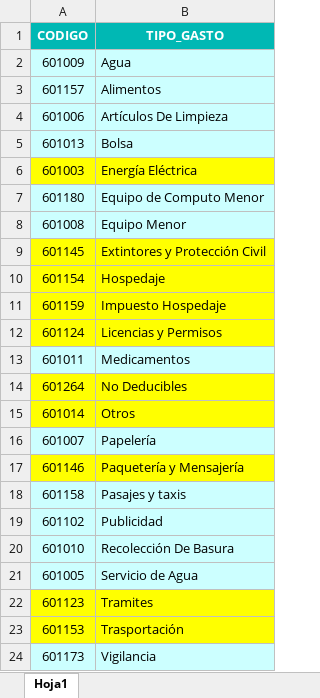
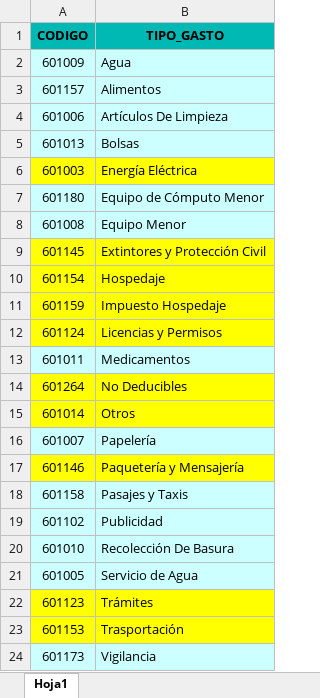
Before and after one commit to omaralelv/smolbox, an Excel workbook: app/assets/TiposGastos.xlsx, sheet Hoja1, drawn as a sheet; values as stored, in another font and other column widths than the file's, no borders; the diff names each change by its address in the sheet, - before the commit and + after, or states it on an @@ line.

```diff
--- a/app/assets/TiposGastos.xlsx (sheet Hoja1)
+++ b/app/assets/TiposGastos.xlsx (sheet Hoja1)
-A1:B1 text colour: #FFFFFF
+A1:B1 text colour: black
-B5 (TIPO_GASTO): Bolsa
+B5 (TIPO_GASTO): Bolsas
-B7 (TIPO_GASTO): Equipo de Computo Menor
+B7 (TIPO_GASTO): Equipo de Cómputo Menor
-B18 (TIPO_GASTO): Pasajes y taxis
+B18 (TIPO_GASTO): Pasajes y Taxis
-B22 (TIPO_GASTO): Tramites
+B22 (TIPO_GASTO): Trámites
```
Also changed, not shown: 1 other file.
